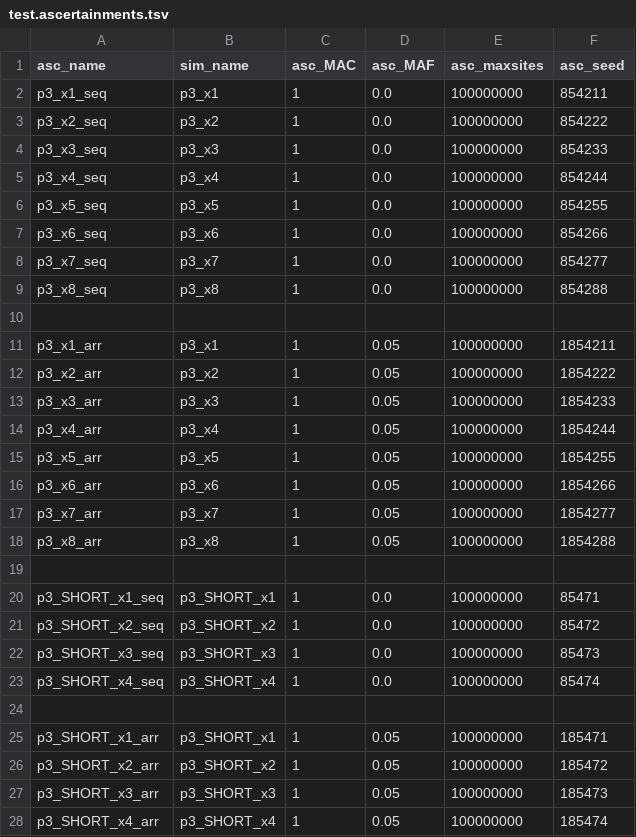
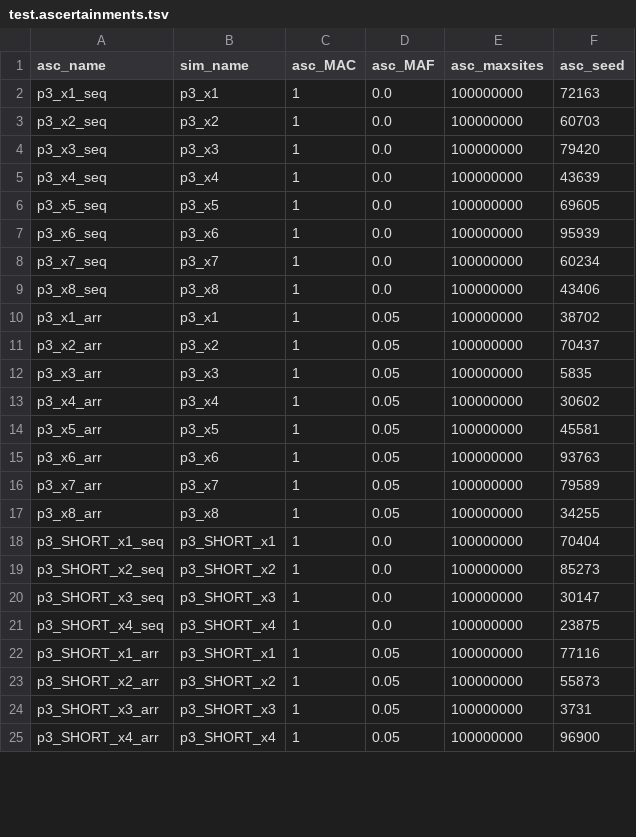
Before and after one commit to rwaples/lai-sim, a TSV file: config/test.ascertainments.tsv, drawn as a sheet; only a part is shown; the diff covers the shown part only.

Commit message:
random seeds for test analyses

```diff
--- a/config/test.ascertainments.tsv
+++ b/config/test.ascertainments.tsv
@@ -1,28 +1,25 @@
 asc_name	sim_name	asc_MAC	asc_MAF	asc_maxsites	asc_seed
-p3_x1_seq	p3_x1	1	0.0	100000000	854211
-p3_x2_seq	p3_x2	1	0.0	100000000	854222
-p3_x3_seq	p3_x3	1	0.0	100000000	854233
-p3_x4_seq	p3_x4	1	0.0	100000000	854244
-p3_x5_seq	p3_x5	1	0.0	100000000	854255
-p3_x6_seq	p3_x6	1	0.0	100000000	854266
-p3_x7_seq	p3_x7	1	0.0	100000000	854277
-p3_x8_seq	p3_x8	1	0.0	100000000	854288
-
-p3_x1_arr	p3_x1	1	0.05	100000000	1854211
-p3_x2_arr	p3_x2	1	0.05	100000000	1854222
-p3_x3_arr	p3_x3	1	0.05	100000000	1854233
-p3_x4_arr	p3_x4	1	0.05	100000000	1854244
-p3_x5_arr	p3_x5	1	0.05	100000000	1854255
-p3_x6_arr	p3_x6	1	0.05	100000000	1854266
-p3_x7_arr	p3_x7	1	0.05	100000000	1854277
-p3_x8_arr	p3_x8	1	0.05	100000000	1854288
-
-p3_SHORT_x1_seq	p3_SHORT_x1	1	0.0	100000000	85471
-p3_SHORT_x2_seq	p3_SHORT_x2	1	0.0	100000000	85472
-p3_SHORT_x3_seq	p3_SHORT_x3	1	0.0	100000000	85473
-p3_SHORT_x4_seq	p3_SHORT_x4	1	0.0	100000000	85474
-
-p3_SHORT_x1_arr	p3_SHORT_x1	1	0.05	100000000	185471
-p3_SHORT_x2_arr	p3_SHORT_x2	1	0.05	100000000	185472
-p3_SHORT_x3_arr	p3_SHORT_x3	1	0.05	100000000	185473
-p3_SHORT_x4_arr	p3_SHORT_x4	1	0.05	100000000	185474
+p3_x1_seq	p3_x1	1	0.0	100000000	72163
+p3_x2_seq	p3_x2	1	0.0	100000000	60703
+p3_x3_seq	p3_x3	1	0.0	100000000	79420
+p3_x4_seq	p3_x4	1	0.0	100000000	43639
+p3_x5_seq	p3_x5	1	0.0	100000000	69605
+p3_x6_seq	p3_x6	1	0.0	100000000	95939
+p3_x7_seq	p3_x7	1	0.0	100000000	60234
+p3_x8_seq	p3_x8	1	0.0	100000000	43406
+p3_x1_arr	p3_x1	1	0.05	100000000	38702
+p3_x2_arr	p3_x2	1	0.05	100000000	70437
+p3_x3_arr	p3_x3	1	0.05	100000000	5835
+p3_x4_arr	p3_x4	1	0.05	100000000	30602
+p3_x5_arr	p3_x5	1	0.05	100000000	45581
+p3_x6_arr	p3_x6	1	0.05	100000000	93763
+p3_x7_arr	p3_x7	1	0.05	100000000	79589
+p3_x8_arr	p3_x8	1	0.05	100000000	34255
+p3_SHORT_x1_seq	p3_SHORT_x1	1	0.0	100000000	70404
+p3_SHORT_x2_seq	p3_SHORT_x2	1	0.0	100000000	85273
+p3_SHORT_x3_seq	p3_SHORT_x3	1	0.0	100000000	30147
+p3_SHORT_x4_seq	p3_SHORT_x4	1	0.0	100000000	23875
+p3_SHORT_x1_arr	p3_SHORT_x1	1	0.05	100000000	77116
+p3_SHORT_x2_arr	p3_SHORT_x2	1	0.05	100000000	55873
+p3_SHORT_x3_arr	p3_SHORT_x3	1	0.05	100000000	3731
+p3_SHORT_x4_arr	p3_SHORT_x4	1	0.05	100000000	96900
```
Also changed, not shown: 19 removed rows and 112 edited cells elsewhere in this file, config/test.analyses.tsv, config/test.simulations.tsv.
